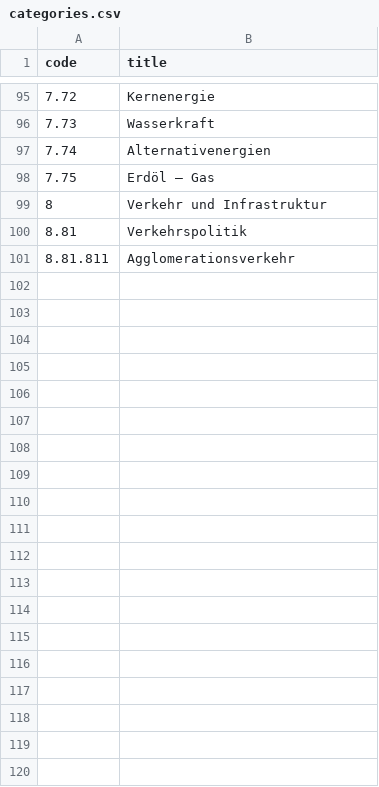
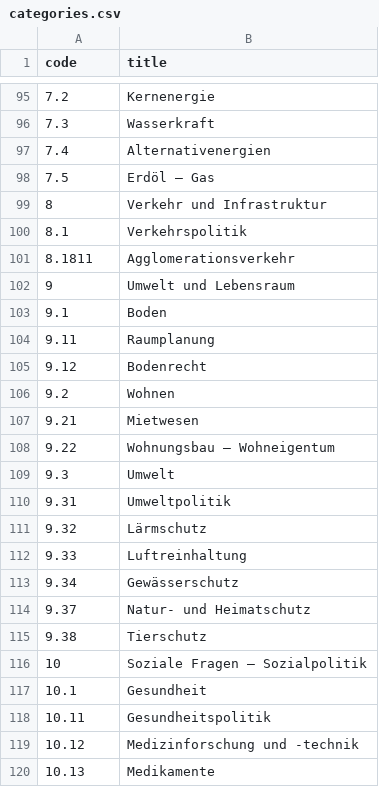
Before and after one commit to teachen-ch/swissvotes-importer, a CSV file: categories.csv, drawn as a sheet; only a part is shown, gaps mark what is left out; the diff covers the shown part only; the diff names each change by its address in the sheet, - before the commit and + after, or states it on an @@ line.

Commit message:
Import categories and parse dates

```diff
--- a/categories.csv
+++ b/categories.csv
@@ column A (code) renumbered between rows 3 and 101 @@
+row 102: 9 | Umwelt und Lebensraum
+row 103: 9.1 | Boden
+row 104: 9.11 | Raumplanung
+row 105: 9.12 | Bodenrecht
+row 106: 9.2 | Wohnen
+row 107: 9.21 | Mietwesen
+row 108: 9.22 | Wohnungsbau – Wohneigentum
+row 109: 9.3 | Umwelt
+row 110: 9.31 | Umweltpolitik
+row 111: 9.32 | Lärmschutz
+row 112: 9.33 | Luftreinhaltung
+row 113: 9.34 | Gewässerschutz
+row 114: 9.37 | Natur- und Heimatschutz
+row 115: 9.38 | Tierschutz
+row 116: 10 | Soziale Fragen – Sozialpolitik
+row 117: 10.1 | Gesundheit
+row 118: 10.11 | Gesundheitspolitik
+row 119: 10.12 | Medizinforschung und -technik
+row 120: 10.13 | Medikamente
```
Also changed, not shown: 38 added rows elsewhere in this file, 1 other file.
